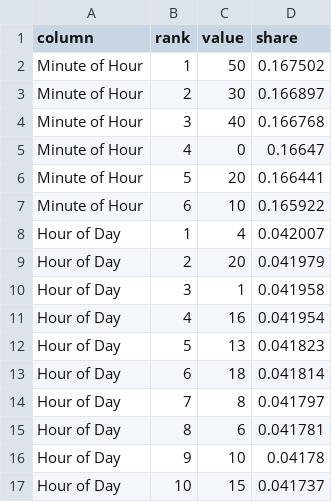
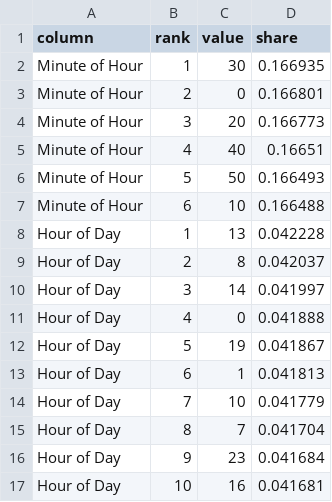
Before and after one commit to joris-klingen/nyc_transport, a CSV file: profiles/crz_entries_values.csv, drawn as a sheet; only a part is shown; the diff covers the shown part only.

```diff
--- a/profiles/crz_entries_values.csv
+++ b/profiles/crz_entries_values.csv
@@ -1,17 +1,17 @@
 column,rank,value,share
-Minute of Hour,1,50,0.167502
-Minute of Hour,2,30,0.166897
-Minute of Hour,3,40,0.166768
-Minute of Hour,4,0,0.16647
-Minute of Hour,5,20,0.166441
-Minute of Hour,6,10,0.165922
-Hour of Day,1,4,0.042007
-Hour of Day,2,20,0.041979
-Hour of Day,3,1,0.041958
-Hour of Day,4,16,0.041954
-Hour of Day,5,13,0.041823
-Hour of Day,6,18,0.041814
-Hour of Day,7,8,0.041797
-Hour of Day,8,6,0.041781
-Hour of Day,9,10,0.04178
-Hour of Day,10,15,0.041737
+Minute of Hour,1,30,0.166935
+Minute of Hour,2,0,0.166801
+Minute of Hour,3,20,0.166773
+Minute of Hour,4,40,0.16651
+Minute of Hour,5,50,0.166493
+Minute of Hour,6,10,0.166488
+Hour of Day,1,13,0.042228
+Hour of Day,2,8,0.042037
+Hour of Day,3,14,0.041997
+Hour of Day,4,0,0.041888
+Hour of Day,5,19,0.041867
+Hour of Day,6,1,0.041813
+Hour of Day,7,10,0.041779
+Hour of Day,8,7,0.041704
+Hour of Day,9,23,0.041684
+Hour of Day,10,16,0.041681
```
Also changed, not shown: 104 edited cells elsewhere in this file, profiles/crz_entries.csv, profiles/index.csv, 34 other files.
